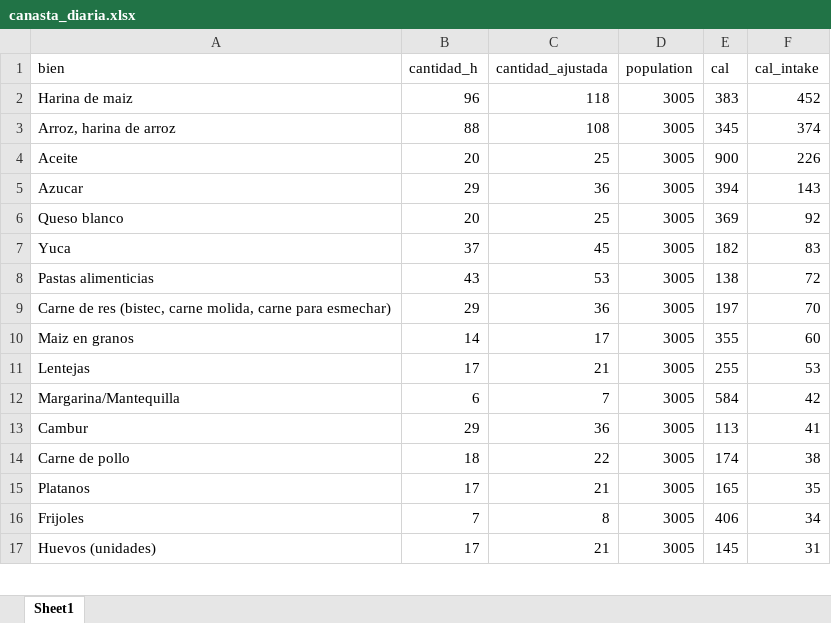
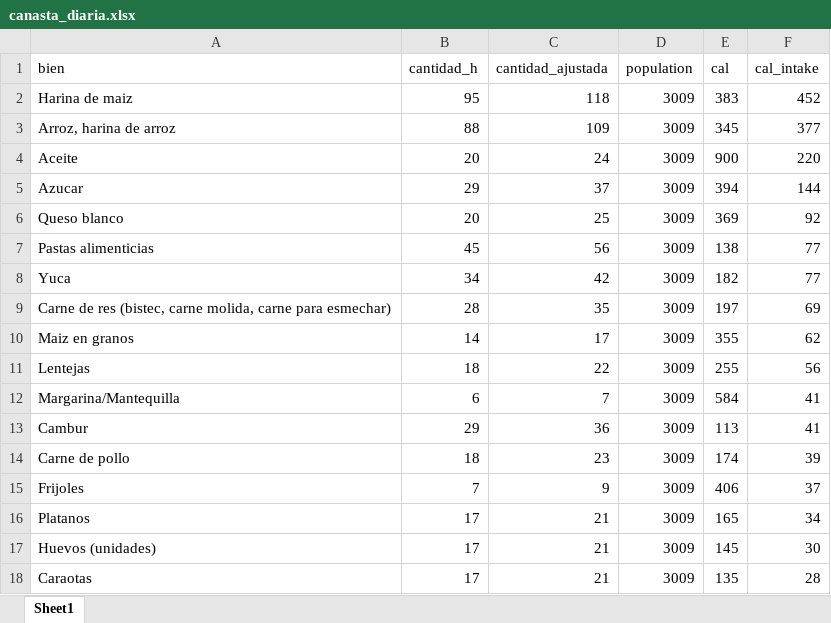
Before and after one commit to gdcaruso/VEN, an Excel workbook: poverty_measurement/output/canasta_diaria.xlsx, sheet Sheet1, drawn as a sheet; only a part is shown; values as stored, in another font and other column widths than the file's, no borders; removed rows and columns are numbered as before the commit, all else as after; the diff covers the shown part only; the diff names each change by its address in the sheet, - before the commit and + after, or states it on an @@ line.

```diff
--- a/poverty_measurement/output/canasta_diaria.xlsx (sheet Sheet1)
+++ b/poverty_measurement/output/canasta_diaria.xlsx (sheet Sheet1)
-B2 (cantidad_h): 96
+B2 (cantidad_h): 95
-D2:D6 (population): 3005
+D2:D6 (population): 3009
-C3 (cantidad_ajustada): 108
+C3 (cantidad_ajustada): 109
-F3 (cal_intake): 374
+F3 (cal_intake): 377
-C4 (cantidad_ajustada): 25
+C4 (cantidad_ajustada): 24
-F4 (cal_intake): 226
+F4 (cal_intake): 220
-C5 (cantidad_ajustada): 36
+C5 (cantidad_ajustada): 37
-F5 (cal_intake): 143
+F5 (cal_intake): 144
-row 7: Yuca | 37 | 45 | 3005 | 182 | 83
-B7 (cantidad_h): 43
+B7 (cantidad_h): 45
-C7 (cantidad_ajustada): 53
+C7 (cantidad_ajustada): 56
-D7 (population): 3005
+D7 (population): 3009
-F7 (cal_intake): 72
+F7 (cal_intake): 77
+row 8: Yuca | 34 | 42 | 3009 | 182 | 77
-B9 (cantidad_h): 29
+B9 (cantidad_h): 28
-C9 (cantidad_ajustada): 36
+C9 (cantidad_ajustada): 35
-D9:D14 (population): 3005
+D9:D14 (population): 3009
-F9 (cal_intake): 70
+F9 (cal_intake): 69
-F10 (cal_intake): 60
+F10 (cal_intake): 62
-B11 (cantidad_h): 17
+B11 (cantidad_h): 18
-C11 (cantidad_ajustada): 21
+C11 (cantidad_ajustada): 22
-F11 (cal_intake): 53
+F11 (cal_intake): 56
-F12 (cal_intake): 42
+F12 (cal_intake): 41
-C14 (cantidad_ajustada): 22
+C14 (cantidad_ajustada): 23
-F14 (cal_intake): 38
+F14 (cal_intake): 39
+row 15: Frijoles | 7 | 9 | 3009 | 406 | 37
-D16 (population): 3005
+D16 (population): 3009
-F16 (cal_intake): 35
+F16 (cal_intake): 34
-row 16: Frijoles | 7 | 8 | 3005 | 406 | 34
-D17 (population): 3005
+D17 (population): 3009
-F17 (cal_intake): 31
+F17 (cal_intake): 30
+row 18: Caraotas | 17 | 21 | 3009 | 135 | 28
```
Also changed, not shown: 1 removed row and 27 edited cells elsewhere in this sheet, poverty_measurement/output/costo_canasta_diaria.xlsx, poverty_measurement/output/precios_implicitos.xlsx, 6 other files.
